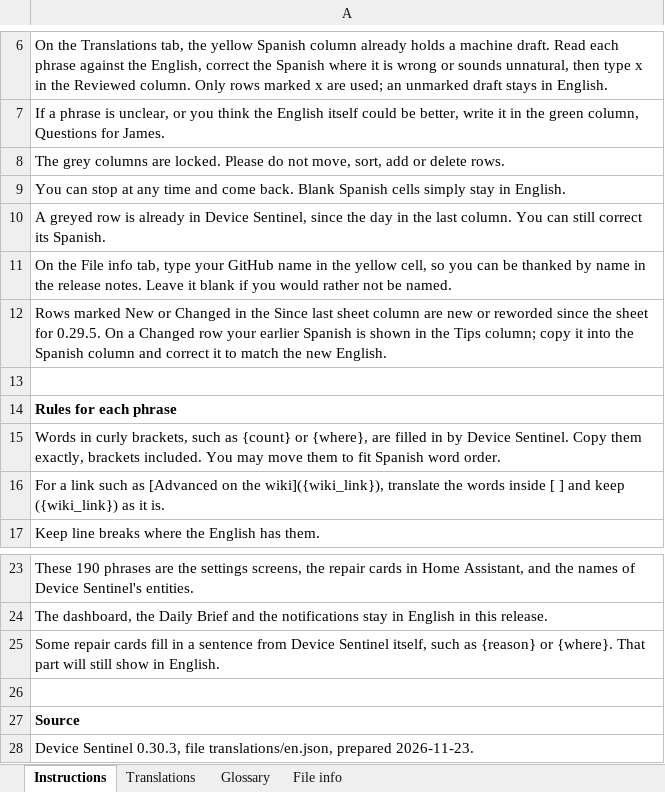
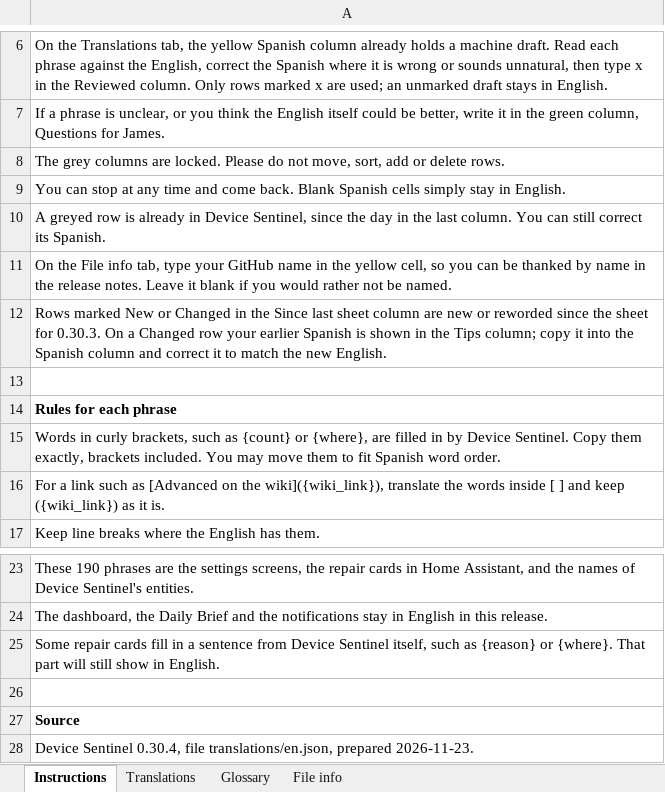
Before and after one commit to TheThinkingHome/device_sentinel, an Excel workbook: docs/translations/Device_Sentinel_Spanish.xlsx, sheet Instructions, drawn as a sheet; only a part is shown, gaps mark what is left out; values as stored, in another font and other column widths than the file's, no borders; the diff names each change by its address in the sheet, - before the commit and + after, or states it on an @@ line.

```diff
--- a/docs/translations/Device_Sentinel_Spanish.xlsx (sheet Instructions)
+++ b/docs/translations/Device_Sentinel_Spanish.xlsx (sheet Instructions)
-A12: …sheet for 0.29.5. On a…
+A12: …sheet for 0.30.3. On a…
-A28: Device Sentinel 0.30.3, file translations/en.json,…
+A28: Device Sentinel 0.30.4, file translations/en.json,…
```
Also changed, not shown: sheet Translations, sheet File info, hidden cells, docs/translations/Device_Sentinel_French.xlsx, docs/translations/Device_Sentinel_Polish.xlsx.
